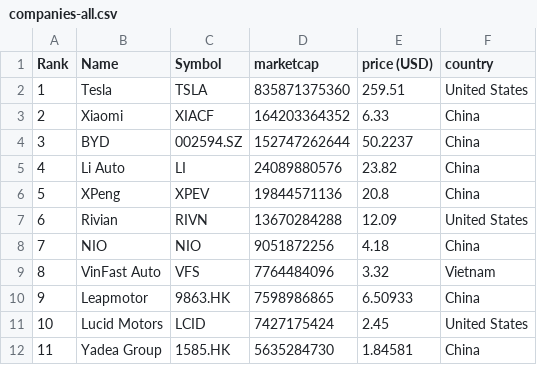
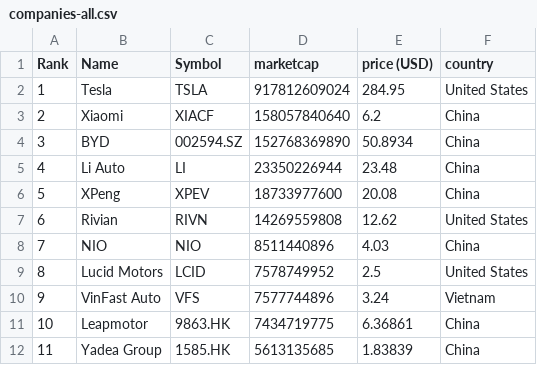
Before and after one commit to sosalemorvan/merida-june-6-2024_artfisica, a CSV file: companies-all.csv, drawn as a sheet; only a part is shown; the diff covers the shown part only.

```diff
--- a/companies-all.csv
+++ b/companies-all.csv
@@ -1,12 +1,12 @@
 "Rank","Name","Symbol","marketcap","price (USD)","country"
-"1","Tesla","TSLA","835871375360","259.51","United States"
-"2","Xiaomi","XIACF","164203364352","6.33","China"
-"3","BYD","002594.SZ","152747262644","50.2237","China"
-"4","Li Auto","LI","24089880576","23.82","China"
-"5","XPeng","XPEV","19844571136","20.8","China"
-"6","Rivian","RIVN","13670284288","12.09","United States"
-"7","NIO","NIO","9051872256","4.18","China"
-"8","VinFast Auto","VFS","7764484096","3.32","Vietnam"
-"9","Leapmotor","9863.HK","7598986865","6.50933","China"
-"10","Lucid Motors","LCID","7427175424","2.45","United States"
-"11","Yadea Group","1585.HK","5635284730","1.84581","China"
+"1","Tesla","TSLA","917812609024","284.95","United States"
+"2","Xiaomi","XIACF","158057840640","6.2","China"
+"3","BYD","002594.SZ","152768369890","50.8934","China"
+"4","Li Auto","LI","23350226944","23.48","China"
+"5","XPeng","XPEV","18733977600","20.08","China"
+"6","Rivian","RIVN","14269559808","12.62","United States"
+"7","NIO","NIO","8511440896","4.03","China"
+"8","Lucid Motors","LCID","7578749952","2.5","United States"
+"9","VinFast Auto","VFS","7577744896","3.24","Vietnam"
+"10","Leapmotor","9863.HK","7434719775","6.36861","China"
+"11","Yadea Group","1585.HK","5613135685","1.83839","China"
```
Also changed, not shown: 45 edited cells elsewhere in this file, companies-china.csv.
